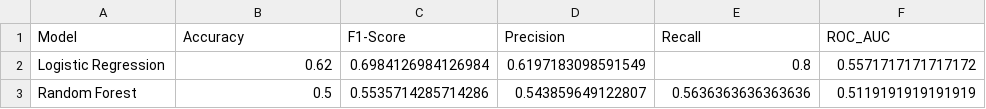
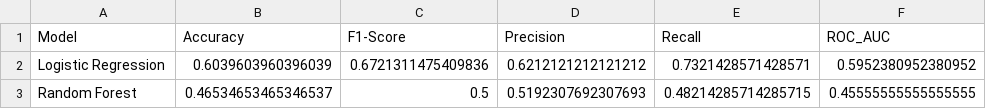
Before and after one commit to vasanthakumarBanu/StockMarketAI, a CSV file: models/classification_summary.csv, drawn as a sheet.

Commit message:
feat: Add 20-period rolling VWAP and VWAP Distance to quantitative feature pipeline, models, API, and UI

```diff
--- a/models/classification_summary.csv
+++ b/models/classification_summary.csv
@@ -1,3 +1,3 @@
 Model,Accuracy,F1-Score,Precision,Recall,ROC_AUC
-Logistic Regression,0.62,0.6984126984126984,0.6197183098591549,0.8,0.5571717171717172
-Random Forest,0.5,0.5535714285714286,0.543859649122807,0.5636363636363636,0.5119191919191919
+Logistic Regression,0.6039603960396039,0.6721311475409836,0.6212121212121212,0.7321428571428571,0.5952380952380952
+Random Forest,0.46534653465346537,0.5,0.5192307692307693,0.48214285714285715,0.45555555555555555
```
Also changed, not shown: models_regression/model_comparison_summary.csv, 33 other files.
